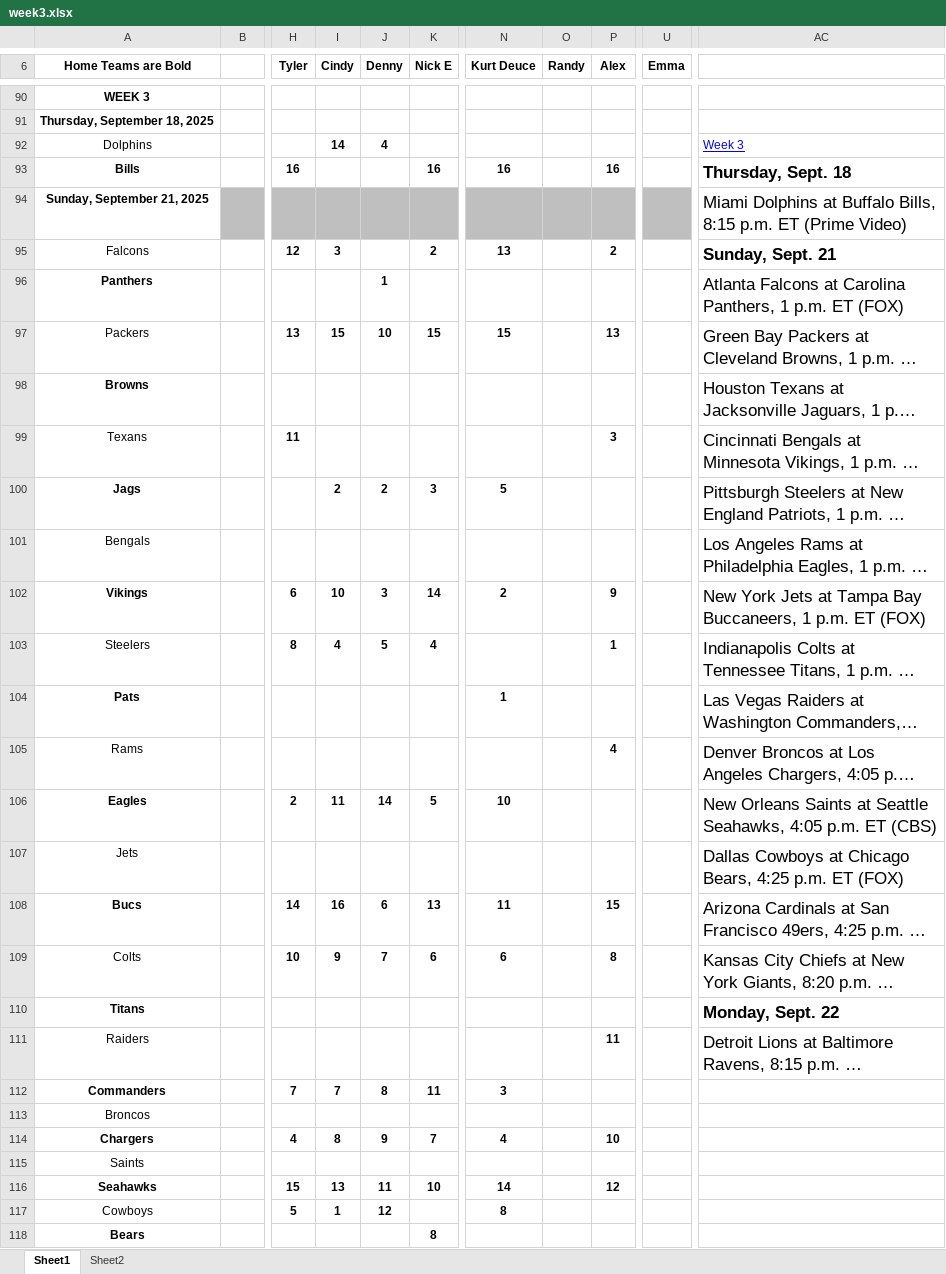
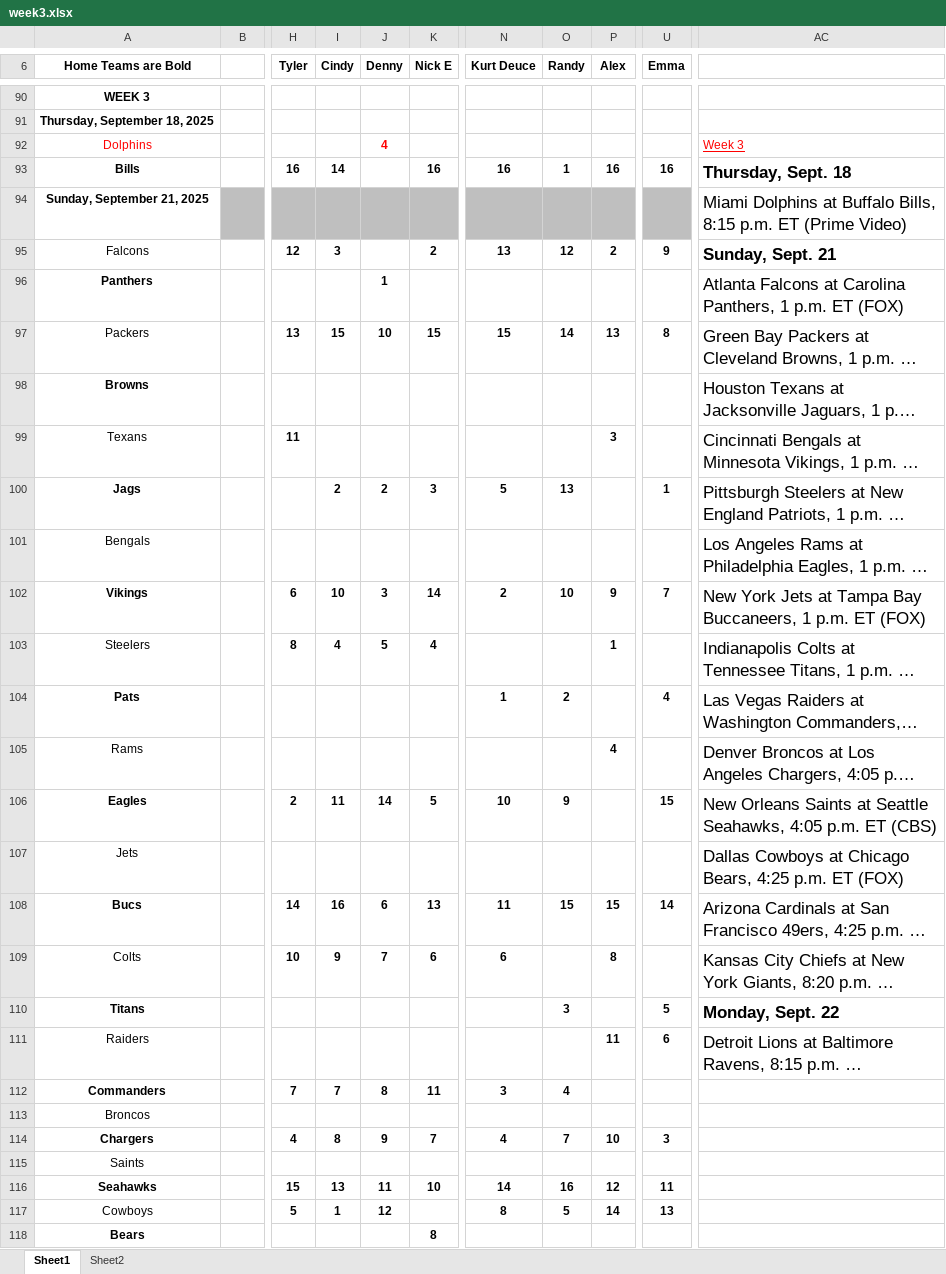
Before and after one commit to chadseippel/pickems, an Excel workbook: data/spreadsheets/2025/week3.xlsx, sheet Sheet1, drawn as a sheet; only a part is shown, gaps mark what is left out; long unchanged cells end in …; values as stored, in another font and other column widths than the file's, no borders; charts and pictures not drawn; the diff covers the shown part only; the diff names each change by its address in the sheet, - before the commit and + after, or states it on an @@ line.

```diff
--- a/data/spreadsheets/2025/week3.xlsx (sheet Sheet1)
+++ b/data/spreadsheets/2025/week3.xlsx (sheet Sheet1)
-A92 text colour: black
+A92 text colour: #FF0000
-I92 (Cindy): 14
+I92 (Cindy): (empty)
-J92 text colour: black
+J92 text colour: #FF0000
-AC92 text colour: #0000FF
+AC92 text colour: #FF0000
-I93 (Cindy): (empty)
+I93 (Cindy): 14
-O93 (Randy): (empty)
+O93 (Randy): 1
-U93 (Emma): (empty)
+U93 (Emma): 16
-O95 (Randy): (empty)
+O95 (Randy): 12
-U95 (Emma): (empty)
+U95 (Emma): 9
-O97 (Randy): (empty)
+O97 (Randy): 14
-U97 (Emma): (empty)
+U97 (Emma): 8
-O100 (Randy): (empty)
+O100 (Randy): 13
-U100 (Emma): (empty)
+U100 (Emma): 1
-O102 (Randy): (empty)
+O102 (Randy): 10
-U102 (Emma): (empty)
+U102 (Emma): 7
-O104 (Randy): (empty)
+O104 (Randy): 2
-U104 (Emma): (empty)
+U104 (Emma): 4
-O106 (Randy): (empty)
+O106 (Randy): 9
-U106 (Emma): (empty)
+U106 (Emma): 15
-O108 (Randy): (empty)
+O108 (Randy): 15
-U108 (Emma): (empty)
+U108 (Emma): 14
-O110 (Randy): (empty)
+O110 (Randy): 3
-U110 (Emma): (empty)
+U110 (Emma): 5
-U111 (Emma): (empty)
+U111 (Emma): 6
-O112 (Randy): (empty)
+O112 (Randy): 4
-O114 (Randy): (empty)
+O114 (Randy): 7
-U114 (Emma): (empty)
+U114 (Emma): 3
-O116 (Randy): (empty)
+O116 (Randy): 16
-U116 (Emma): (empty)
+U116 (Emma): 11
-O117 (Randy): (empty)
+O117 (Randy): 5
-P117 (Alex): (empty)
+P117 (Alex): 14
-U117 (Emma): (empty)
+U117 (Emma): 13
```
Also changed, not shown: 9 edited cells elsewhere in this sheet, 1 other file.
